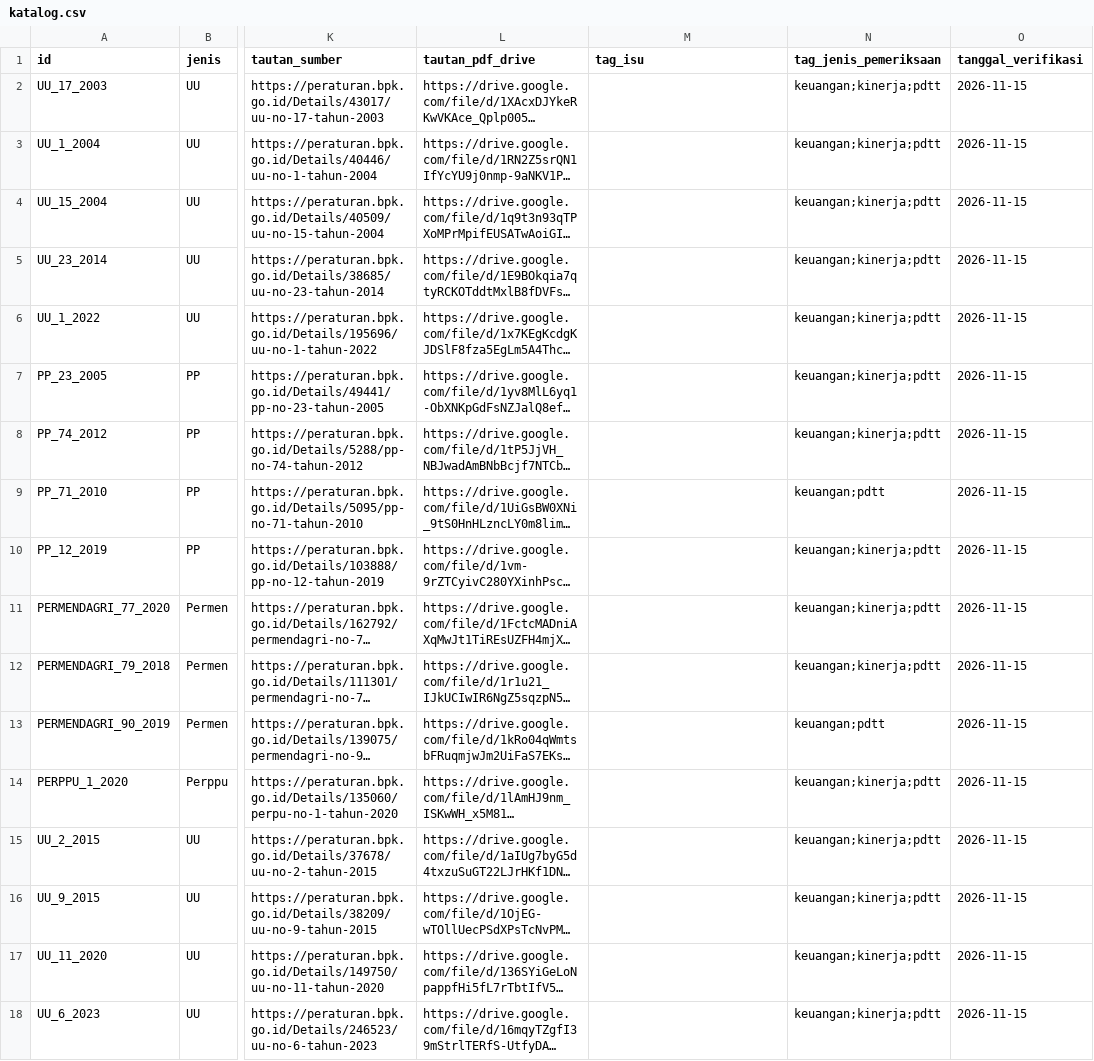
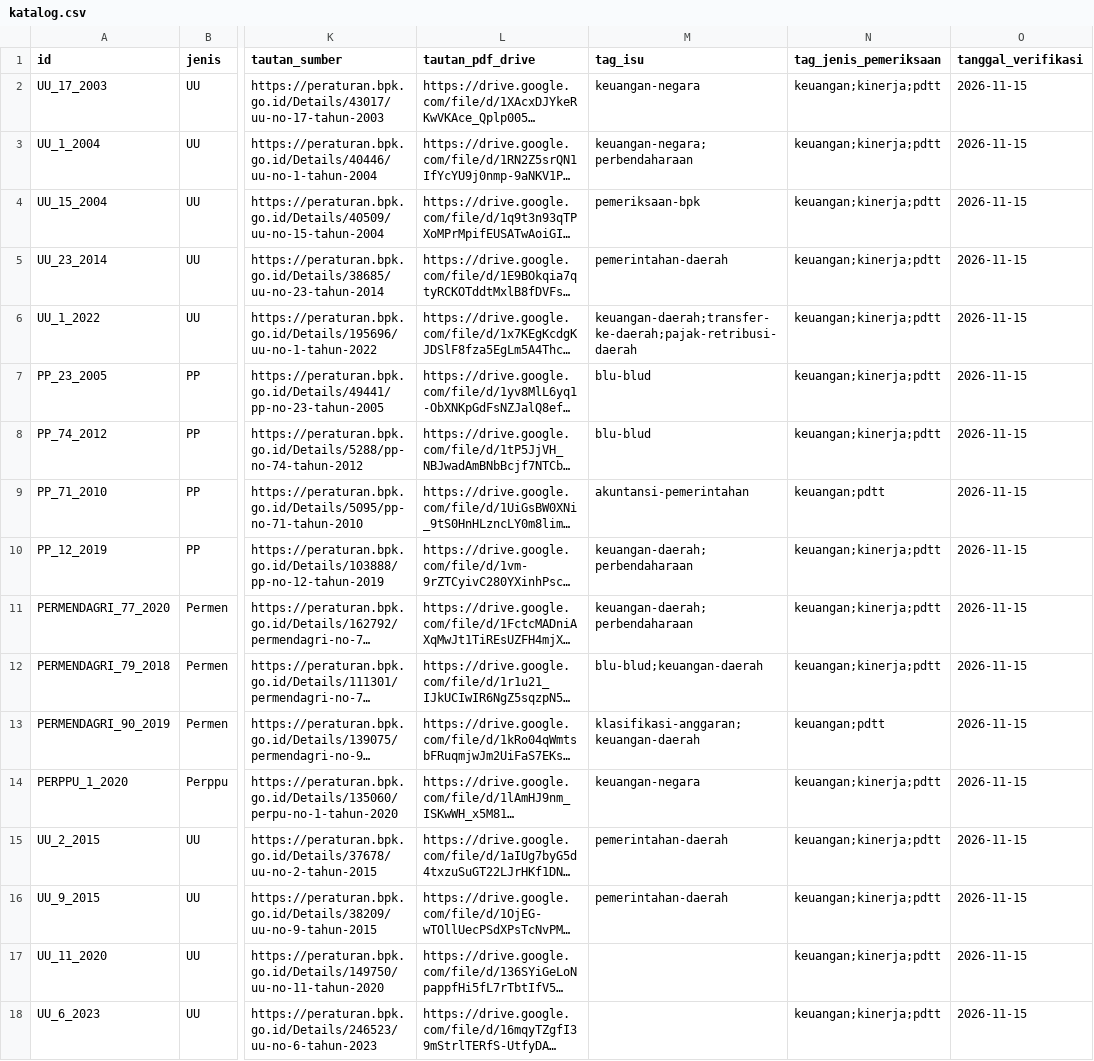
Before and after one commit to primaditra/korpus-pusat, a CSV file: katalog.csv, drawn as a sheet; only a part is shown, gaps mark what is left out; long unchanged cells end in …; the diff names each change by its address in the sheet, - before the commit and + after, or states it on an @@ line.

```diff
--- a/katalog.csv
+++ b/katalog.csv
-M2 (tag_isu): (empty)
+M2 (tag_isu): keuangan-negara
-M3 (tag_isu): (empty)
+M3 (tag_isu): keuangan-negara;perbendaharaan
-M4 (tag_isu): (empty)
+M4 (tag_isu): pemeriksaan-bpk
-M5 (tag_isu): (empty)
+M5 (tag_isu): pemerintahan-daerah
-M6 (tag_isu): (empty)
+M6 (tag_isu): keuangan-daerah;transfer-ke-daerah;pajak-retribusi-daerah
-M7:M8 (tag_isu): (empty)
+M7:M8 (tag_isu): blu-blud
-M9 (tag_isu): (empty)
+M9 (tag_isu): akuntansi-pemerintahan
-M10:M11 (tag_isu): (empty)
+M10:M11 (tag_isu): keuangan-daerah;perbendaharaan
-M12 (tag_isu): (empty)
+M12 (tag_isu): blu-blud;keuangan-daerah
-M13 (tag_isu): (empty)
+M13 (tag_isu): klasifikasi-anggaran;keuangan-daerah
-M14 (tag_isu): (empty)
+M14 (tag_isu): keuangan-negara
-M15:M16 (tag_isu): (empty)
+M15:M16 (tag_isu): pemerintahan-daerah
```
Also changed, not shown: 1 other file.
